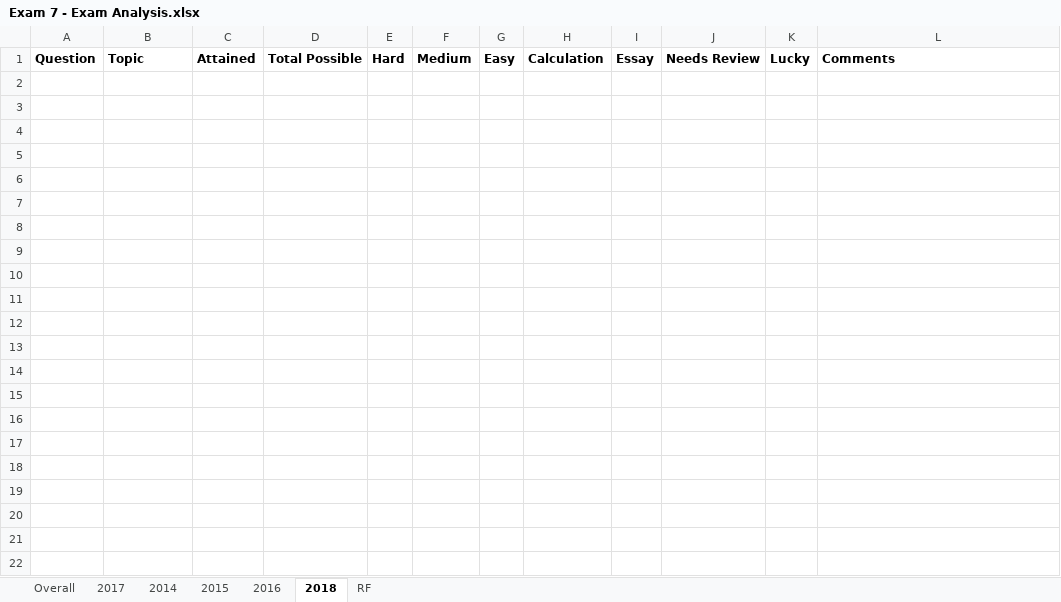
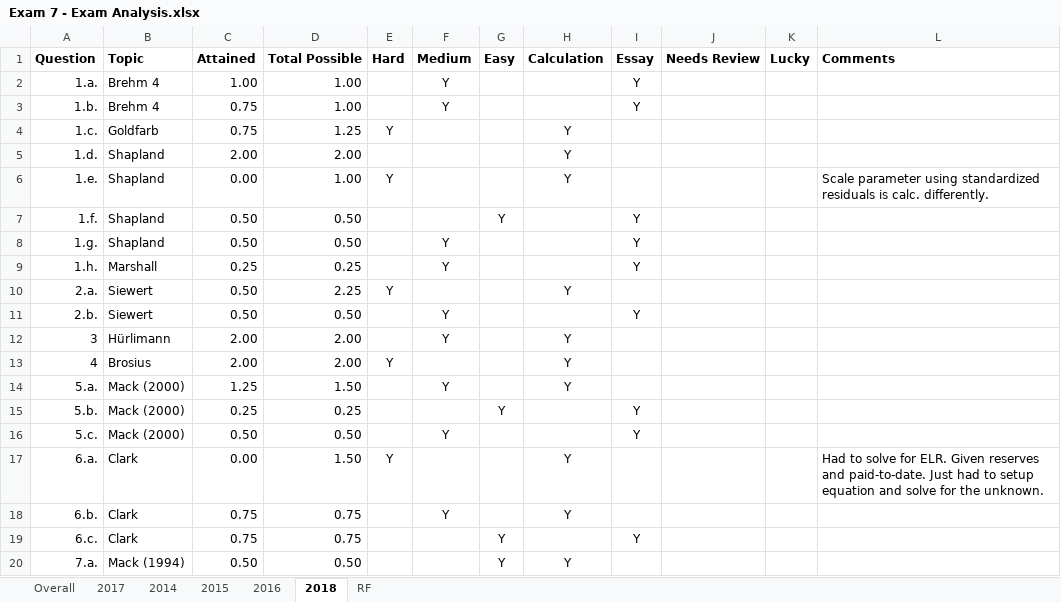
Before and after one commit to duneguy/Exam-Analysis, an Excel workbook: Data/Exam 7 - Exam Analysis.xlsx, sheet 2018, drawn as a sheet; only a part is shown; values as stored, in another font and other column widths than the file's, no borders; the diff covers the shown part only; the diff names each change by its address in the sheet, - before the commit and + after, or states it on an @@ line.

```diff
--- a/Data/Exam 7 - Exam Analysis.xlsx (sheet 2018)
+++ b/Data/Exam 7 - Exam Analysis.xlsx (sheet 2018)
+row 2: 1.a. | Brehm 4 | 1.00 | 1.00 |  | Y |  |  | Y
+row 3: 1.b. | Brehm 4 | 0.75 | 1.00 |  | Y |  |  | Y
+row 4: 1.c. | Goldfarb | 0.75 | 1.25 | Y |  |  | Y
+row 5: 1.d. | Shapland | 2.00 | 2.00 |  |  |  | Y
+row 6: 1.e. | Shapland | 0.00 | 1.00 | Y |  |  | Y |  |  |  | Scale parameter using standardized residuals is calc. differently.
+row 7: 1.f. | Shapland | 0.50 | 0.50 |  |  | Y |  | Y
+row 8: 1.g. | Shapland | 0.50 | 0.50 |  | Y |  |  | Y
+row 9: 1.h. | Marshall | 0.25 | 0.25 |  | Y |  |  | Y
+row 10: 2.a. | Siewert | 0.50 | 2.25 | Y |  |  | Y
+row 11: 2.b. | Siewert | 0.50 | 0.50 |  | Y |  |  | Y
+row 12: 3 | Hürlimann | 2.00 | 2.00 |  | Y |  | Y
+row 13: 4 | Brosius | 2.00 | 2.00 | Y |  |  | Y
+row 14: 5.a. | Mack (2000) | 1.25 | 1.50 |  | Y |  | Y
+row 15: 5.b. | Mack (2000) | 0.25 | 0.25 |  |  | Y |  | Y
+row 16: 5.c. | Mack (2000) | 0.50 | 0.50 |  | Y |  |  | Y
+row 17: 6.a. | Clark | 0.00 | 1.50 | Y |  |  | Y |  |  |  | Had to solve for ELR. Given reserves and paid-to-date. Just had to setup equation and solve for the unknown.
+row 18: 6.b. | Clark | 0.75 | 0.75 |  | Y |  | Y
+row 19: 6.c. | Clark | 0.75 | 0.75 |  |  | Y |  | Y
+row 20: 7.a. | Mack (1994) | 0.50 | 0.50 |  |  | Y | Y
```
Also changed, not shown: 43 added rows elsewhere in this sheet, sheet 2016, sheet 2015, sheet Overall, 1 other file.
